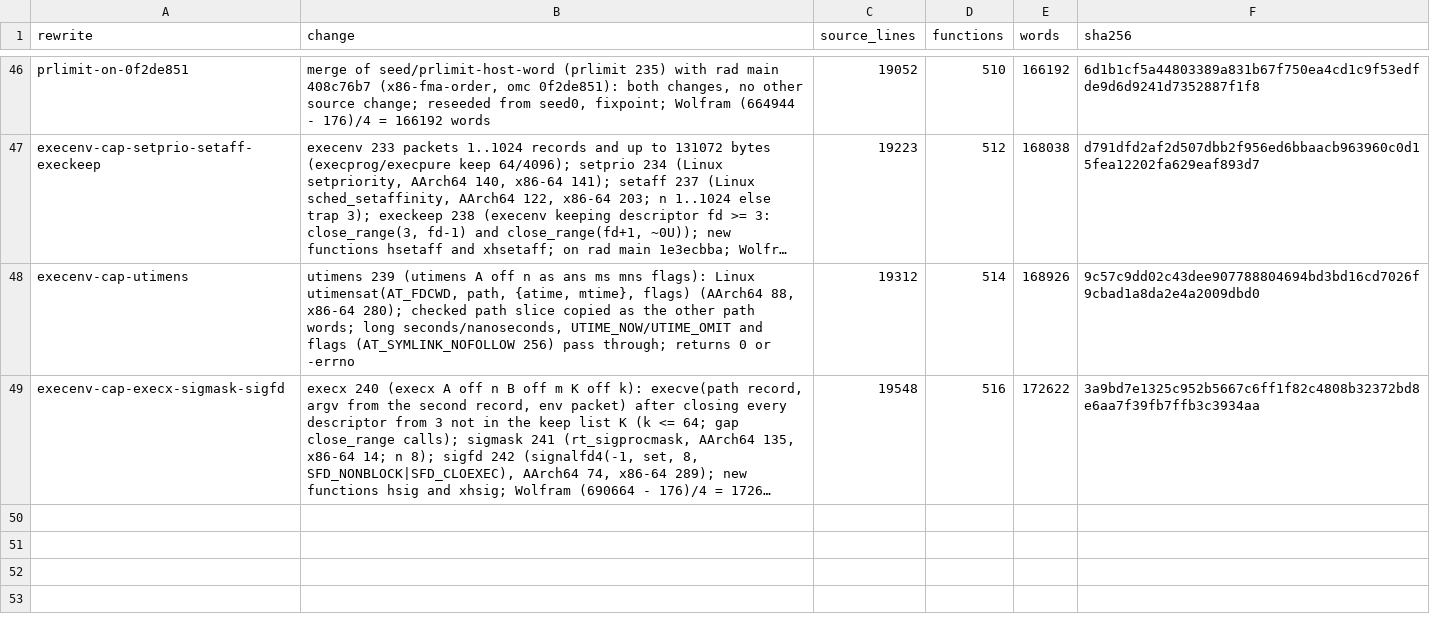
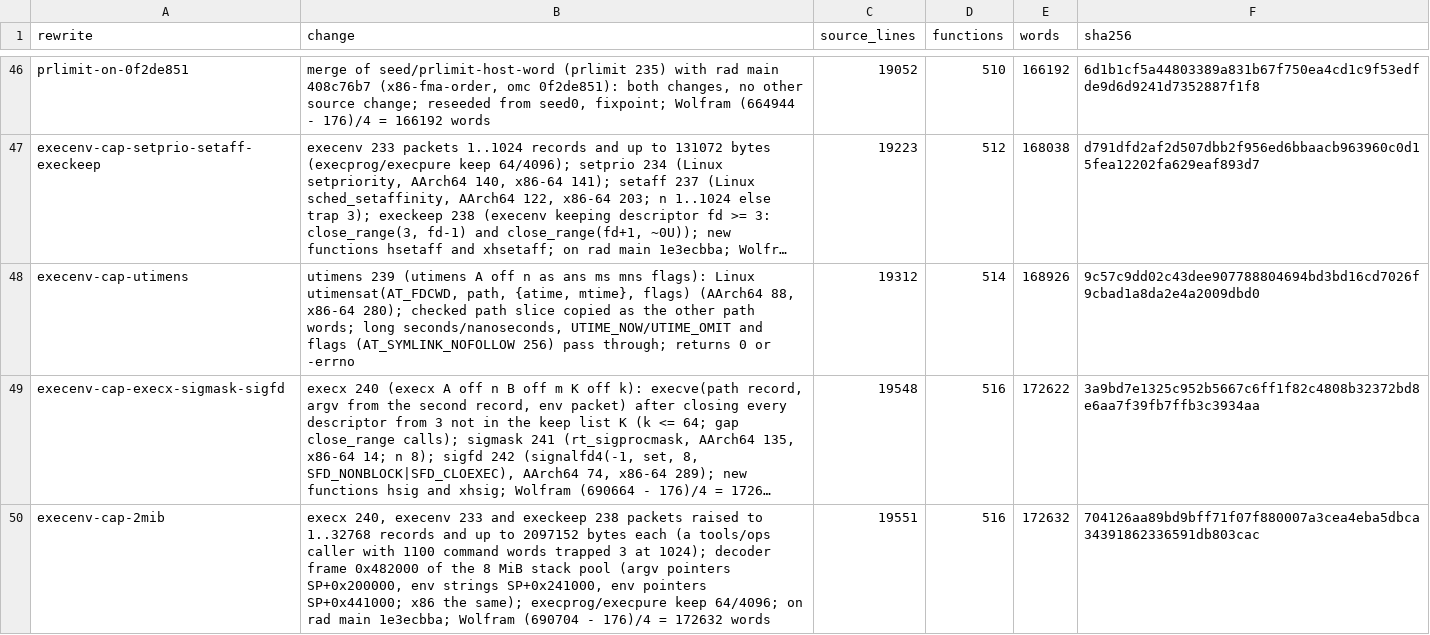
Before and after one commit to drakestapleton/omega-mv, a TSV file: seed/omc/size-history.tsv, drawn as a sheet; only a part is shown, gaps mark what is left out; long unchanged cells end in …; the diff names each change by its address in the sheet, - before the commit and + after, or states it on an @@ line.

Commit message:
omc: execenv/execkeep/execx packets up to 32768 records and 2 MiB
A tools/ops binary handing 1100 command words to execx trapped 3 (exit 103)
at the 1024-record/131072-byte cap. Both packets of execenv 233, execkeep 238
and execx 240 now admit 1..32768 records and up to 2097152 bytes; 32769
records or 2097153 bytes still trap 3 before any descriptor closes. The
decoder frame is 0x482000 bytes of the 8 MiB stack pool (argv pointers
SP+0x200000, env strings SP+0x241000, env pointers SP+0x441000), on AArch64
and x86linux. execprog and execpure keep 64/4096 with identical bytes.

New case execx echo / x86-echo: /bin/echo with 2002 argv records (1..2000),
stdout equal to seq -s ' ' 1 2000. Fixtures raise RLIMIT_STACK to 64 MiB so
maximal packets reach the program; where the raise does not hold (qemu-user)
they require E2BIG.

omc 704126aa89bd9bff71f07f880007a3cea4eba5dbca34391862336591db803cac (fixpoint
from seed) from omc.om 6a5f1c0b2583adb76186bec9ad428d6f107950be47c9cfbe3ecdf95974ca0213;
pins moved from 3a9bd7e1.

Agent: t_3e396ac5 sub-lane OmcExecenvWords

```diff
--- a/seed/omc/size-history.tsv
+++ b/seed/omc/size-history.tsv
+row 50: execenv-cap-2mib | execx 240, execenv 233 and execkeep 238 packets raised to 1..32768 records and up to 2097152 bytes each (a tools/ops caller with 1100 command words trapped 3 at 1024); decoder frame 0x482000 of the 8 MiB stack pool (argv pointers SP+0x200000, env strings SP+0x241000, env pointers SP+0x441000; x86 the same); execprog/execpure keep 64/4096; on rad main 1e3ecbba; Wolfram (690704 - 176)/4 = 172632 words | 19551 | 516 | 172632 | 704126aa89bd9bff71f07f880007a3cea4eba5dbca34391862336591db803cac
```
Also changed, not shown: 55 other files.
